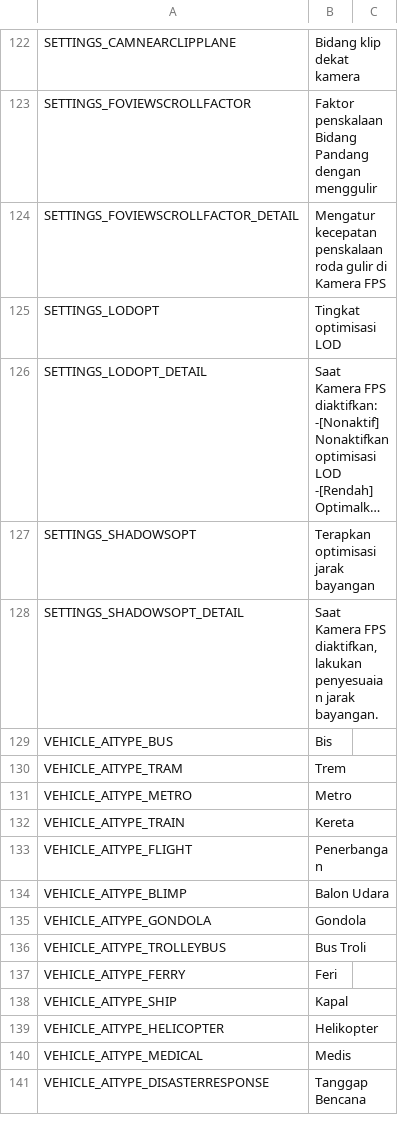
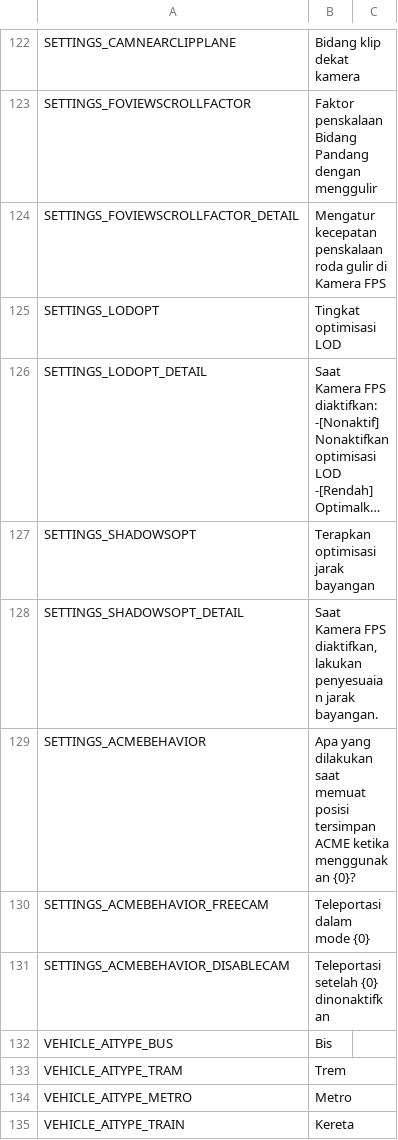
Before and after one commit to will258012/FPSCamera-Continued, a CSV file: FPSCamera/Translations/id-ID.csv, drawn as a sheet; only a part is shown, gaps mark what is left out; the shorter side is filled out with more unchanged rows; long unchanged cells end in …; the diff names each change by its address in the sheet, - before the commit and + after, or states it on an @@ line.

Commit message:
New translations en-en.csv (Indonesian)
[ci skip]

```diff
--- a/FPSCamera/Translations/id-ID.csv
+++ b/FPSCamera/Translations/id-ID.csv
+row 129: SETTINGS_ACMEBEHAVIOR | Apa yang dilakukan saat memuat posisi tersimpan ACME ketika menggunakan {0}?
+row 130: SETTINGS_ACMEBEHAVIOR_FREECAM | Teleportasi dalam mode {0}
+row 131: SETTINGS_ACMEBEHAVIOR_DISABLECAM | Teleportasi setelah {0} dinonaktifkan
```
